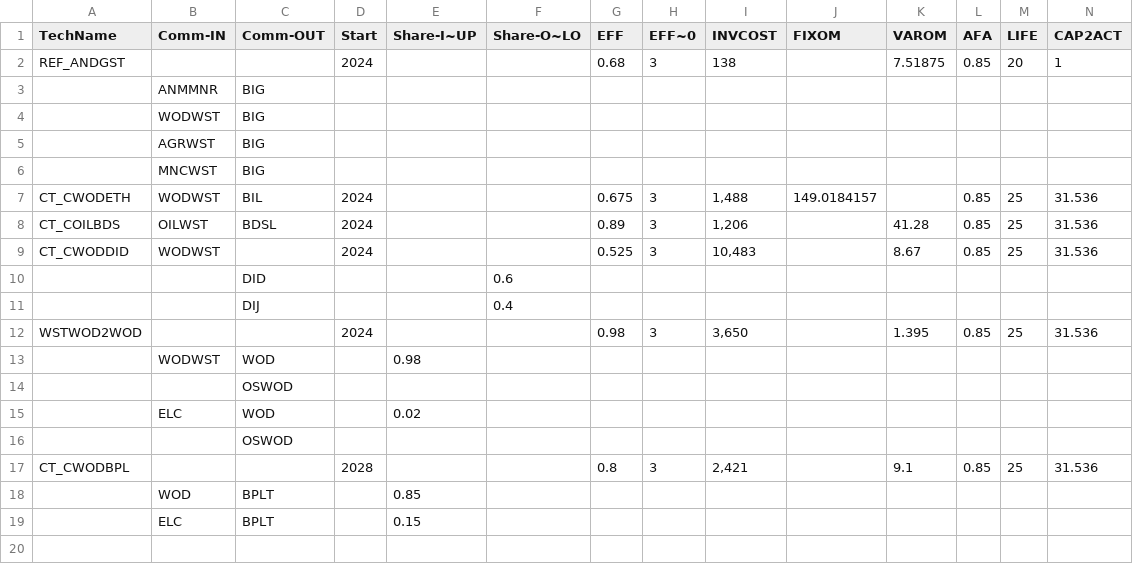
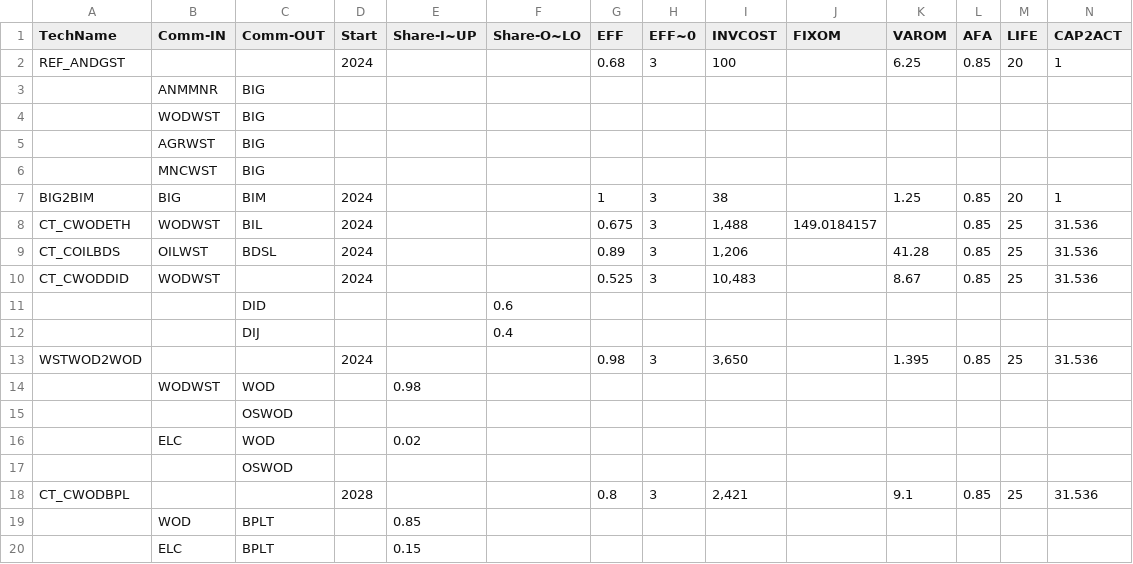
Before and after one commit to EECA-NZ/TIMES-NZ-Model-Files, a CSV file: PREPARE-TIMES-NZ/data_raw/coded_assumptions/biofuels/plant_processes.csv, drawn as a sheet.

Commit message:
Feature/biofuel scenario (#207)
* removed transport esd from esd module and fixed labels

* changed COM and IND labels

* updated concordance files after the changes

* update biofuel doc

* distinguish between biogas and biomethane

* biofuel additional scenario

* updated change log

* removed biomethane emissions

* Minor changelog adjustments (biomethane as new feature not fix)

Separated biogas and biomethane modelling commodities and added a specific process for carbon scrubbing.

* changes based on PR review

---------

Co-authored-by: searleluke <68429780+searleluke@users.noreply.github.com>

```diff
--- a/PREPARE-TIMES-NZ/data_raw/coded_assumptions/biofuels/plant_processes.csv
+++ b/PREPARE-TIMES-NZ/data_raw/coded_assumptions/biofuels/plant_processes.csv
@@ -1,3 +1,3 @@
 TechName,Comm-IN,Comm-OUT,Start,Share-I~UP,Share-O~LO,EFF,EFF~0,INVCOST,FIXOM,VAROM,AFA,LIFE,CAP2ACT
-REF_ANDGST,,,2024,,,0.68,3,138,,7.51875,0.85,20,1
+REF_ANDGST,,,2024,,,0.68,3,100,,6.25,0.85,20,1
 ,ANMMNR,BIG,,,,,,,,,,,
@@ -6,2 +6,3 @@ REF_ANDGST,,,2024,,,0.68,3,138,,7.51875,0.85,20,1
 ,MNCWST,BIG,,,,,,,,,,,
+BIG2BIM,BIG,BIM,2024,,,1,3,38,,1.25,0.85,20,1
 CT_CWODETH,WODWST,BIL,2024,,,0.675,3,"1,488",149.0184157,,0.85,25,31.536
```
Also changed, not shown: PREPARE-TIMES-NZ/data_raw/coded_assumptions/commercial_demand/new_techs.csv, 9 other files.
